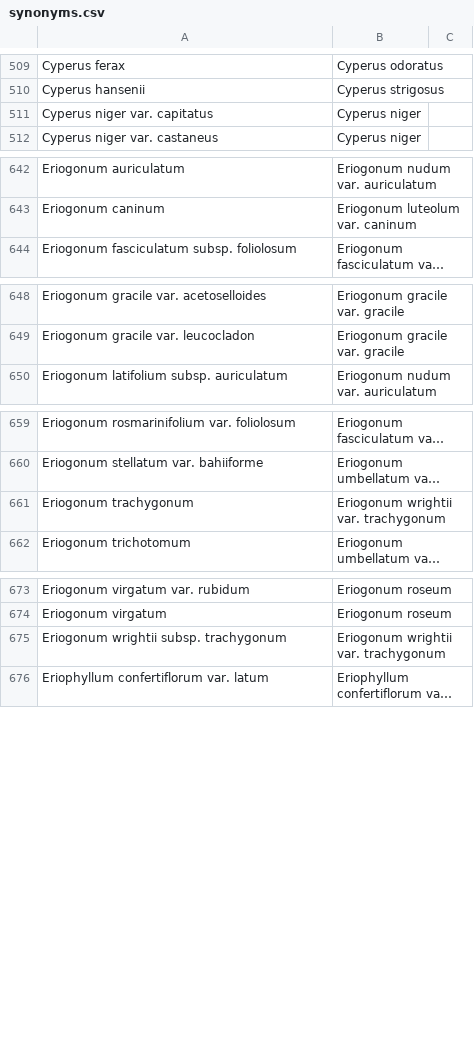
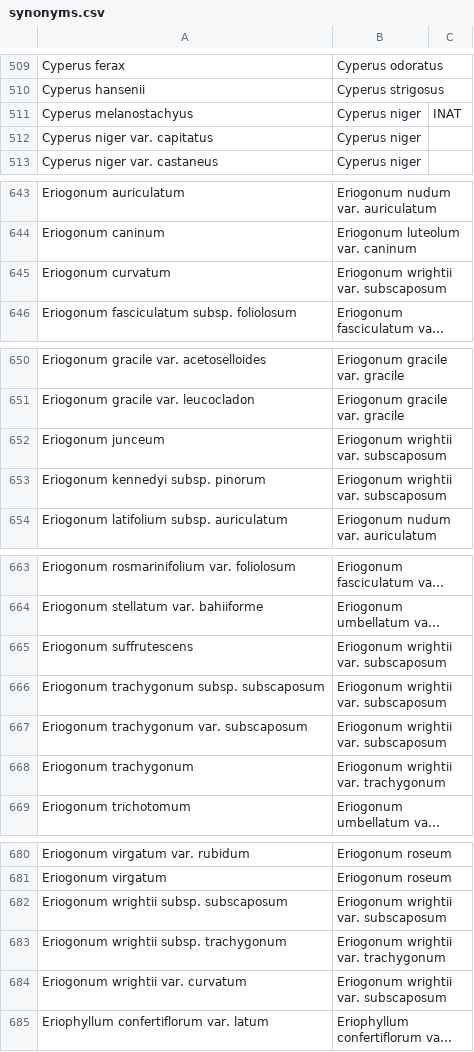
Before and after one commit to ca-plants/ca-plant-list, a CSV file: data/synonyms.csv, drawn as a sheet; only a part is shown, gaps mark what is left out; long unchanged cells end in …; the diff covers the shown part only; the diff names each change by its address in the sheet, - before the commit and + after, or states it on an @@ line.

```diff
--- a/data/synonyms.csv
+++ b/data/synonyms.csv
+row 511: Cyperus melanostachyus | Cyperus niger | INAT
+row 645: Eriogonum curvatum | Eriogonum wrightii var. subscaposum
+row 652: Eriogonum junceum | Eriogonum wrightii var. subscaposum
+row 653: Eriogonum kennedyi subsp. pinorum | Eriogonum wrightii var. subscaposum
+row 665: Eriogonum suffrutescens | Eriogonum wrightii var. subscaposum
+row 666: Eriogonum trachygonum subsp. subscaposum | Eriogonum wrightii var. subscaposum
+row 667: Eriogonum trachygonum var. subscaposum | Eriogonum wrightii var. subscaposum
+row 682: Eriogonum wrightii subsp. subscaposum | Eriogonum wrightii var. subscaposum
+row 684: Eriogonum wrightii var. curvatum | Eriogonum wrightii var. subscaposum
```
Also changed, not shown: 1 added row and 1 removed row elsewhere in this file, data/taxa.csv, 5 other files.
